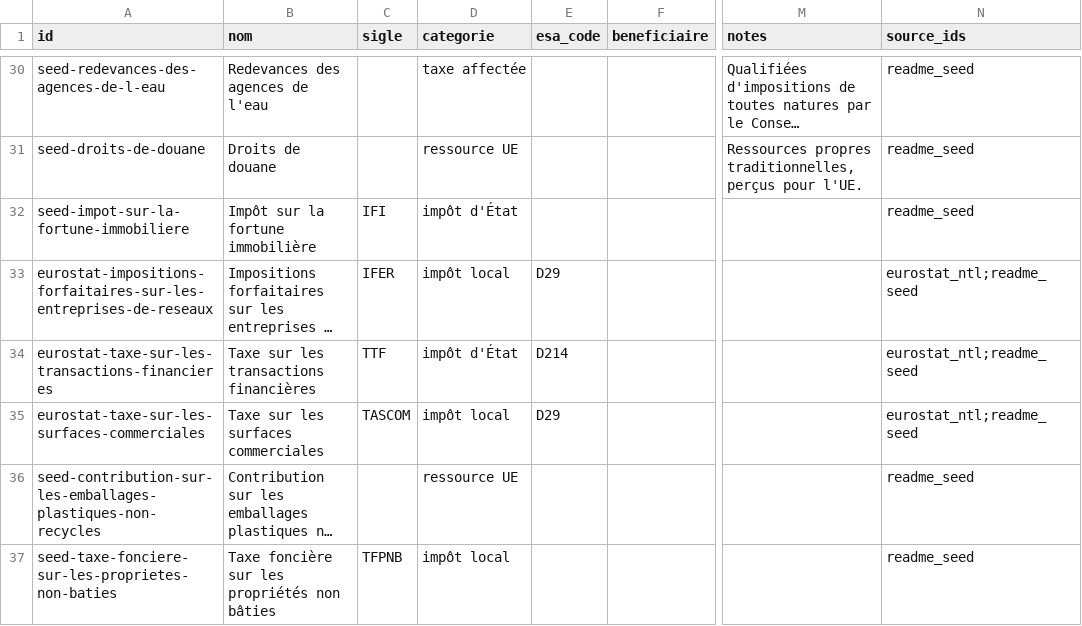
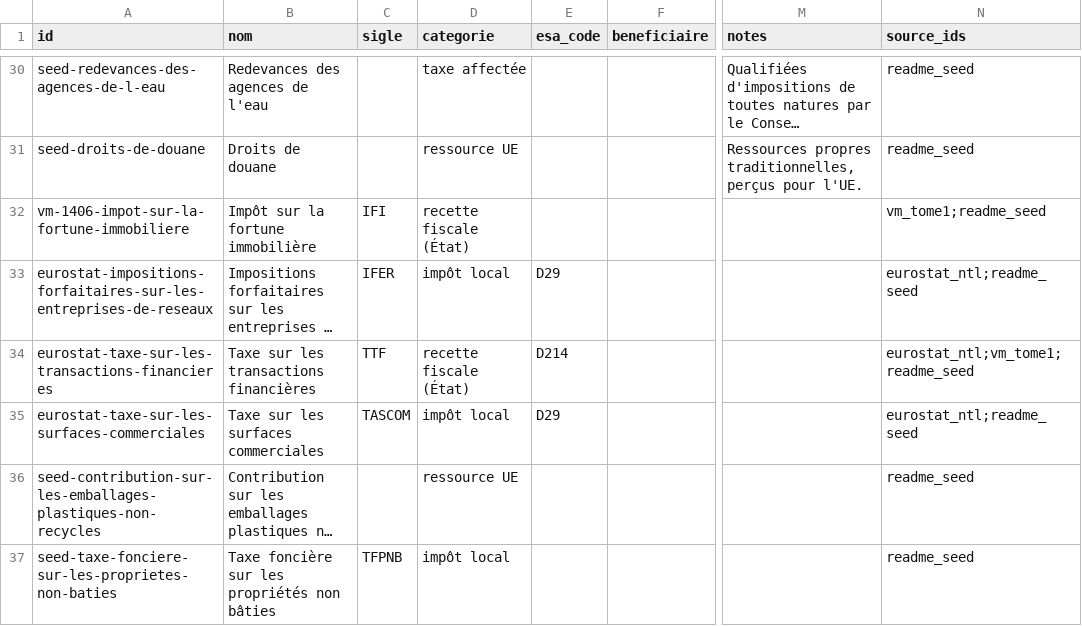
Before and after one commit to wald52/pr-l-vements-obligatoires, a CSV file: data/prelevements_obligatoires.csv, drawn as a sheet; only a part is shown, gaps mark what is left out; long unchanged cells end in …; the diff covers the shown part only; the diff names each change by its address in the sheet, - before the commit and + after, or states it on an @@ line.

```diff
--- a/data/prelevements_obligatoires.csv
+++ b/data/prelevements_obligatoires.csv
-A32 (id): seed-impot-sur-la-fortune-immobiliere
+A32 (id): vm-1406-impot-sur-la-fortune-immobiliere
-D32 (categorie): impôt d'État
+D32 (categorie): recette fiscale (État)
-N32 (source_ids): readme_seed
+N32 (source_ids): vm_tome1;readme_seed
-D34 (categorie): impôt d'État
+D34 (categorie): recette fiscale (État)
-N34 (source_ids): eurostat_ntl;readme_seed
+N34 (source_ids): eurostat_ntl;vm_tome1;readme_seed
```
Also changed, not shown: 15 added rows and 13 edited cells elsewhere in this file, 7 other files.
